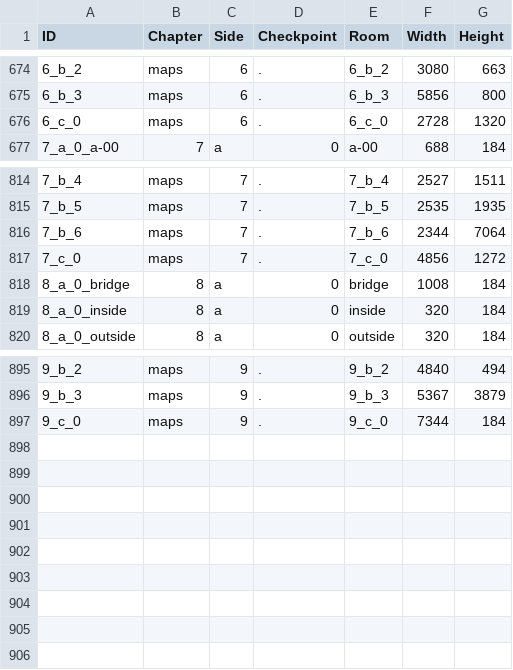
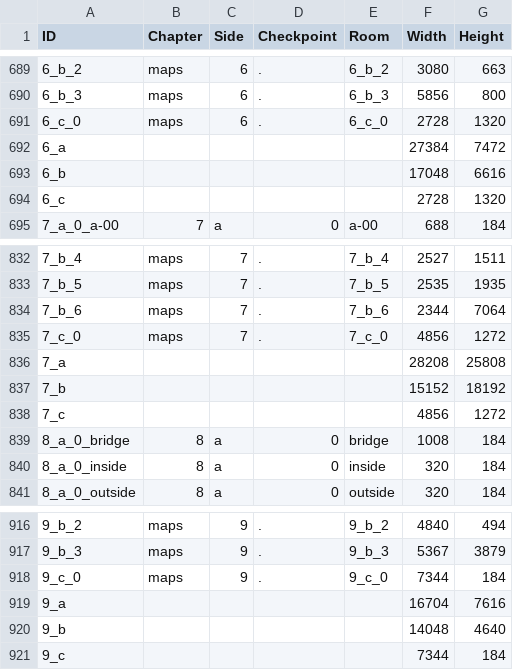
Before and after one commit to Zeeveez/CelesteOpenWorldPoptracker, a CSV file: locations/original_map_sizes.csv, drawn as a sheet; only a part is shown, gaps mark what is left out; the diff covers the shown part only.

```diff
--- a/locations/original_map_sizes.csv
+++ b/locations/original_map_sizes.csv
@@ -676,2 +691,5 @@ ID,Chapter,Side,Checkpoint,Room,Width,Height
 6_c_0,maps,6,.,6_c_0,2728,1320
+6_a,,,,,27384,7472
+6_b,,,,,17048,6616
+6_c,,,,,2728,1320
 7_a_0_a-00,7,a,0,a-00,688,184
@@ -817,2 +835,5 @@ ID,Chapter,Side,Checkpoint,Room,Width,Height
 7_c_0,maps,7,.,7_c_0,4856,1272
+7_a,,,,,28208,25808
+7_b,,,,,15152,18192
+7_c,,,,,4856,1272
 8_a_0_bridge,8,a,0,bridge,1008,184
@@ -897 +918,4 @@ ID,Chapter,Side,Checkpoint,Room,Width,Height
 9_c_0,maps,9,.,9_c_0,7344,184
+9_a,,,,,16704,7616
+9_b,,,,,14048,4640
+9_c,,,,,7344,184
```
Also changed, not shown: 15 added rows elsewhere in this file, 34 other files.
